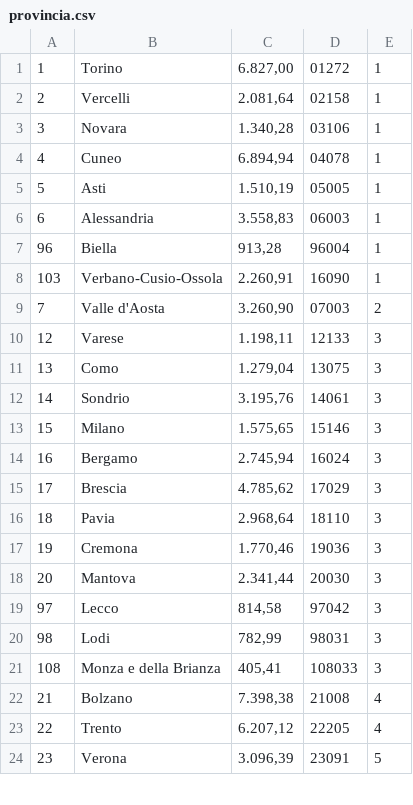
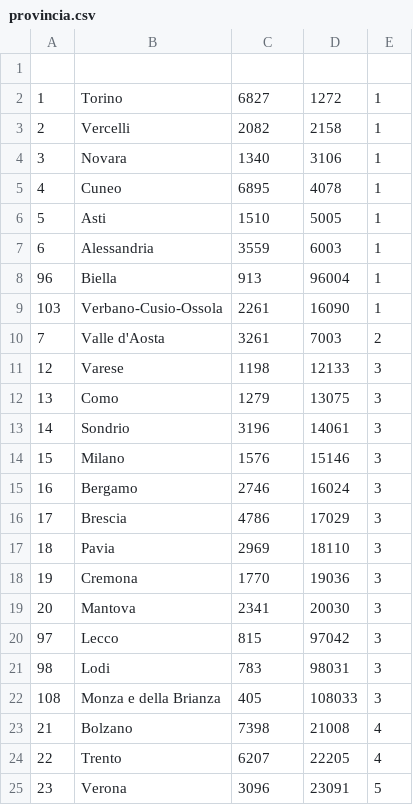
Before and after one commit to zagoli/controlloEpidemia, a CSV file: src/main/resources/csvToLoad/provincia.csv, drawn as a sheet; only a part is shown; the diff covers the shown part only.

Commit message:
load csv disponibili

```diff
--- a/src/main/resources/csvToLoad/provincia.csv
+++ b/src/main/resources/csvToLoad/provincia.csv
@@ -1,24 +1,25 @@
-1;Torino; 6.827,00 ;01272;1
-2;Vercelli; 2.081,64 ;02158;1
-3;Novara; 1.340,28 ;03106;1
-4;Cuneo; 6.894,94 ;04078;1
-5;Asti; 1.510,19 ;05005;1
-6;Alessandria; 3.558,83 ;06003;1
-96;Biella; 913,28 ;96004;1
-103;Verbano-Cusio-Ossola; 2.260,91 ;16090;1
-7;Valle d'Aosta; 3.260,90 ;07003;2
-12;Varese; 1.198,11 ;12133;3
-13;Como; 1.279,04 ;13075;3
-14;Sondrio; 3.195,76 ;14061;3
-15;Milano; 1.575,65 ;15146;3
-16;Bergamo; 2.745,94 ;16024;3
-17;Brescia; 4.785,62 ;17029;3
-18;Pavia; 2.968,64 ;18110;3
-19;Cremona; 1.770,46 ;19036;3
-20;Mantova; 2.341,44 ;20030;3
-97;Lecco; 814,58 ;97042;3
-98;Lodi; 782,99 ;98031;3
-108;Monza e della Brianza; 405,41 ;108033;3
-21;Bolzano; 7.398,38 ;21008;4
-22;Trento; 6.207,12 ;22205;4
-23;Verona; 3.096,39 ;23091;5
+
+1;Torino;6827;1272;1
+2;Vercelli;2082;2158;1
+3;Novara;1340;3106;1
+4;Cuneo;6895;4078;1
+5;Asti;1510;5005;1
+6;Alessandria;3559;6003;1
+96;Biella;913;96004;1
+103;Verbano-Cusio-Ossola;2261;16090;1
+7;Valle d'Aosta;3261;7003;2
+12;Varese;1198;12133;3
+13;Como;1279;13075;3
+14;Sondrio;3196;14061;3
+15;Milano;1576;15146;3
+16;Bergamo;2746;16024;3
+17;Brescia;4786;17029;3
+18;Pavia;2969;18110;3
+19;Cremona;1770;19036;3
+20;Mantova;2341;20030;3
+97;Lecco;815;97042;3
+98;Lodi;783;98031;3
+108;Monza e della Brianza;405;108033;3
+21;Bolzano;7398;21008;4
+22;Trento;6207;22205;4
+23;Verona;3096;23091;5
```
Also changed, not shown: 88 edited cells elsewhere in this file, 10 other files.
